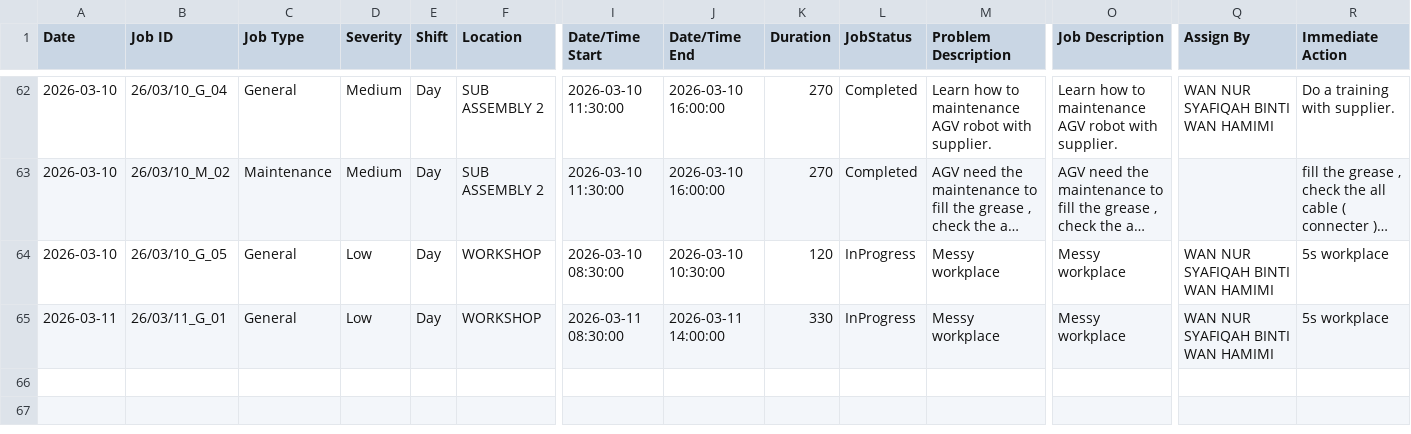
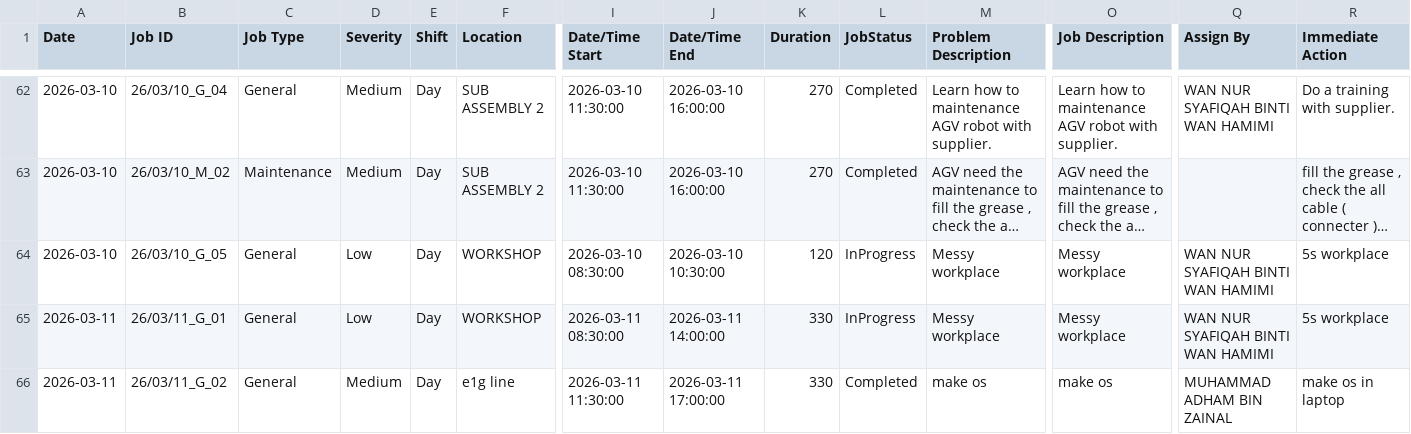
Before and after one commit to azlihanifiah/ME-Dashboard, a CSV file: data/breakdown_export.csv, drawn as a sheet; only a part is shown, gaps mark what is left out; long unchanged cells end in …; rows hold the shown columns only; the diff names each change by its address in the sheet, - before the commit and + after, or states it on an @@ line.

Commit message:
Auto-save: Update breakdown report (2026-03-11 23:54:01)

```diff
--- a/data/breakdown_export.csv
+++ b/data/breakdown_export.csv
+row 66: 2026-03-11 | 26/03/11_G_02 | General | Medium | Day | e1g line | 2026-03-11 11:30:00 | 2026-03-11 17:00:00 | 330 | Completed | make os | make os | MUHAMMAD ADHAM BIN ZAINAL | make os in laptop
```
Also changed, not shown: 1 other file.
